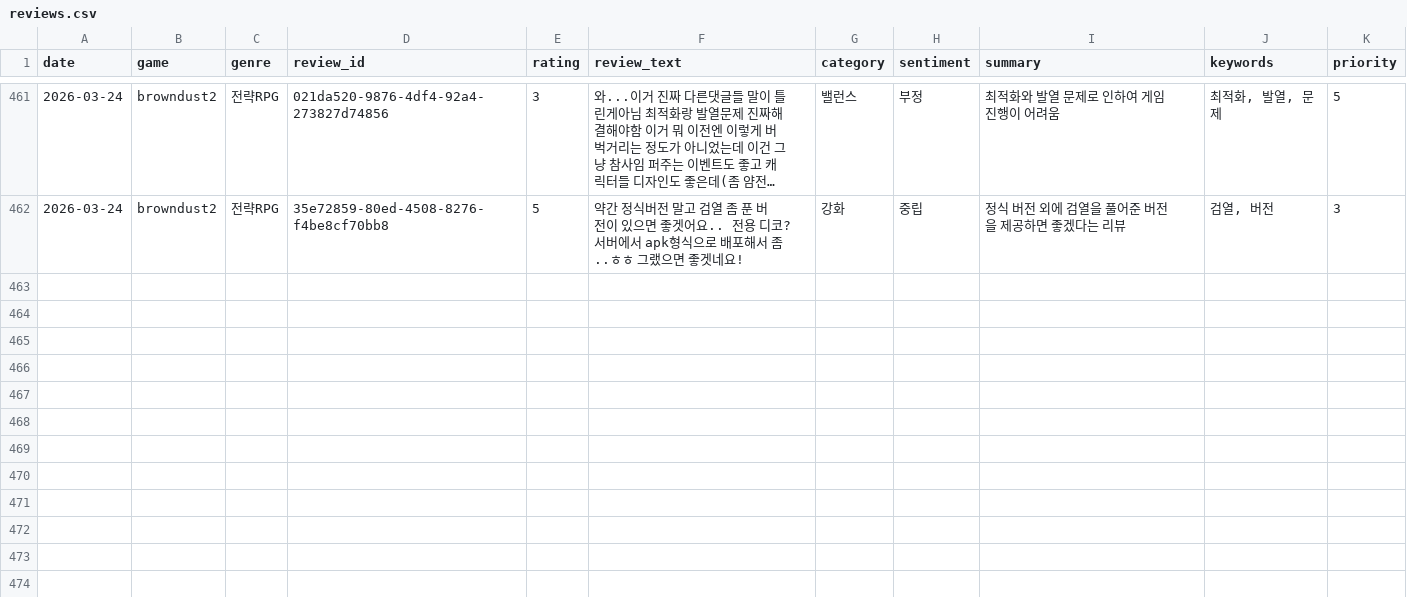
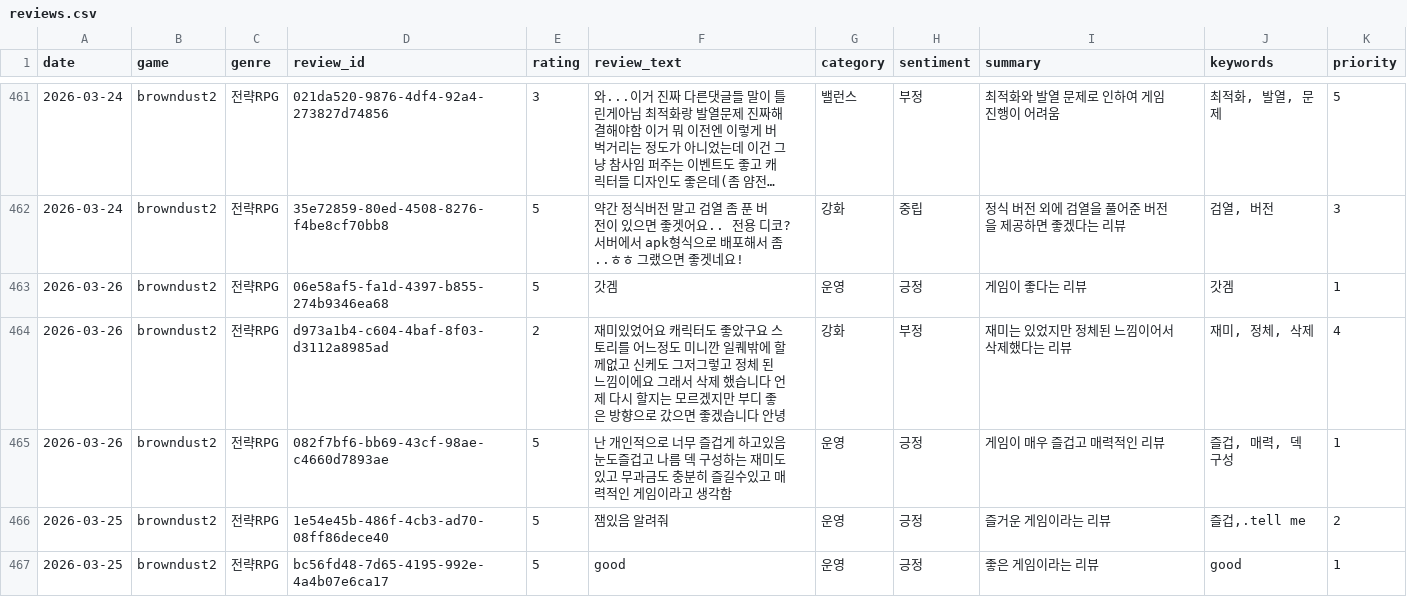
Before and after one commit to roid-eng/game-voc-analyzer, a CSV file: data/reviews.csv, drawn as a sheet; only a part is shown, gaps mark what is left out; long unchanged cells end in ….

```diff
--- a/data/reviews.csv
+++ b/data/reviews.csv
@@ -462 +462,6 @@ date,game,genre,review_id,rating,review_text,category,sentiment,summary,keywords
 2026-03-24,browndust2,전략RPG,35e72859-80ed-4508-8276-f4be8cf70bb8,5,약간 정식버전 말고 검열 좀 푼 버전이 있으면 좋겟어요.. 전용 디코? 서버에서 apk형식으로 배포해서 좀..ㅎㅎ 그랬으면 좋겟네요!,강화,중립,정식 버전 외에 검열을 풀어준 버전을 제공하면 좋겠다는 리뷰,"검열, 버전",3
+2026-03-26,browndust2,전략RPG,06e58af5-fa1d-4397-b855-274b9346ea68,5,갓겜,운영,긍정,게임이 좋다는 리뷰,갓겜,1
+2026-03-26,browndust2,전략RPG,d973a1b4-c604-4baf-8f03-d3112a8985ad,2,재미있었어요 캐릭터도 좋았구요 스토리를 어느정도 미니깐 일퀘밖에 할께없고 신케도 그저그렇고 정체 된 느낌이에요 그래서 삭제 했습니다 언제 다시 할지는 모르겠지만 부디 좋은 방향으로 갔으면 좋겠습니다 안녕,강화,부정,재미는 있었지만 정체된 느낌이어서 삭제했다는 리뷰,"재미, 정체, 삭제",4
+2026-03-26,browndust2,전략RPG,082f7bf6-bb69-43cf-98ae-c4660d7893ae,5,난 개인적으로 너무 즐겁게 하고있음 눈도즐겁고 나름 덱 구성하는 재미도 있고 무과금도 충분히 즐길수있고 매력적인 게임이라고 생각함,운영,긍정,게임이 매우 즐겁고 매력적인 리뷰,"즐겁, 매력, 덱 구성",1
+2026-03-25,browndust2,전략RPG,1e54e45b-486f-4cb3-ad70-08ff86dece40,5,잼있음 알려줘,운영,긍정,즐거운 게임이라는 리뷰,"즐겁,.tell me",2
+2026-03-25,browndust2,전략RPG,bc56fd48-7d65-4195-992e-4a4b07e6ca17,5,good,운영,긍정,좋은 게임이라는 리뷰,good,1
```
Also changed, not shown: 1 other file.
